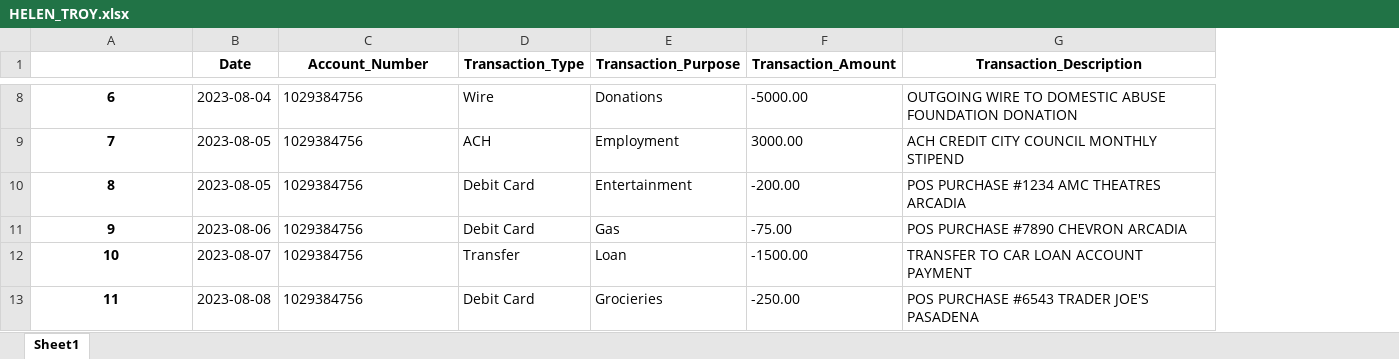
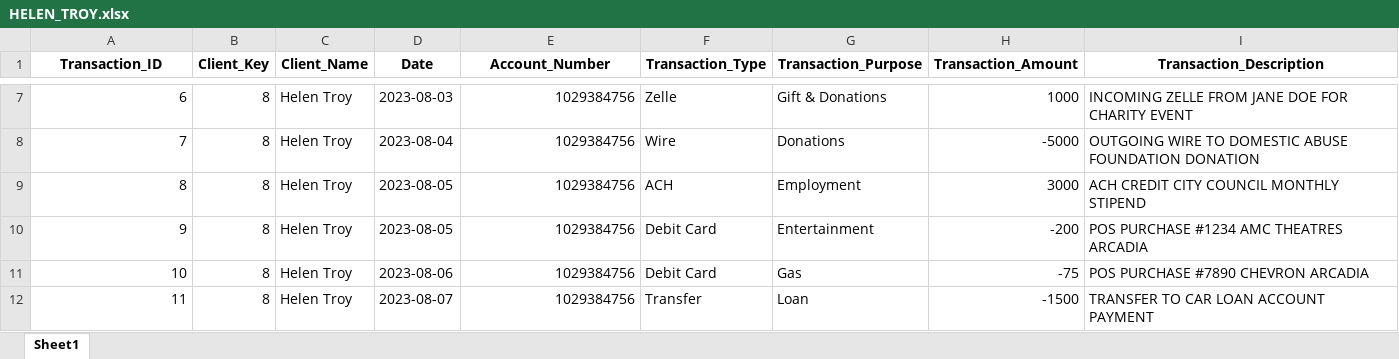
Before and after one commit to motelian/LLM_Projects, an Excel workbook: syntethic_transaction_data/data/HELEN_TROY.xlsx, sheet Sheet1, drawn as a sheet; only a part is shown, gaps mark what is left out; values as stored, in another font and other column widths than the file's, no borders; addresses are those after the commit; the diff covers the shown part only; the diff names each change by its address in the sheet, - before the commit and + after, or states it on an @@ line.

```diff
--- a/syntethic_transaction_data/data/HELEN_TROY.xlsx (sheet Sheet1)
+++ b/syntethic_transaction_data/data/HELEN_TROY.xlsx (sheet Sheet1)
+column B (Client_Key), rows 7-12: all 8
+column C (Client_Name), rows 7-12: all Helen Troy
-A1: (empty)
+A1: Transaction_ID
@@ A7:A12 bold: on → off, alignment: center → right @@
-D7 (Date): 2023-08-04
+D7 (Date): 2023-08-03
-E7:E12 alignment: left
+E7:E12 alignment: right
-F7 (Transaction_Type): Wire
+F7 (Transaction_Type): Zelle
-G7 (Transaction_Purpose): Donations
+G7 (Transaction_Purpose): Gift & Donations
-H7 (Transaction_Amount): -5000.00
+H7 (Transaction_Amount): 1000
-I7 (Transaction_Description): OUTGOING WIRE TO DOMESTIC ABUSE FOUNDATION DONATION
+I7 (Transaction_Description): INCOMING ZELLE FROM JANE DOE FOR CHARITY EVENT
-D8 (Date): 2023-08-05
+D8 (Date): 2023-08-04
-F8 (Transaction_Type): ACH
+F8 (Transaction_Type): Wire
-G8 (Transaction_Purpose): Employment
+G8 (Transaction_Purpose): Donations
-H8 (Transaction_Amount): 3000.00
+H8 (Transaction_Amount): -5000
-I8 (Transaction_Description): ACH CREDIT CITY COUNCIL MONTHLY STIPEND
+I8 (Transaction_Description): OUTGOING WIRE TO DOMESTIC ABUSE FOUNDATION DONATION
-F9 (Transaction_Type): Debit Card
+F9 (Transaction_Type): ACH
-G9 (Transaction_Purpose): Entertainment
+G9 (Transaction_Purpose): Employment
-H9 (Transaction_Amount): -200.00
+H9 (Transaction_Amount): 3000
-I9 (Transaction_Description): POS PURCHASE #1234 AMC THEATRES ARCADIA
+I9 (Transaction_Description): ACH CREDIT CITY COUNCIL MONTHLY STIPEND
-D10 (Date): 2023-08-06
+D10 (Date): 2023-08-05
-G10 (Transaction_Purpose): Gas
+G10 (Transaction_Purpose): Entertainment
-H10 (Transaction_Amount): -75.00
+H10 (Transaction_Amount): -200
-I10 (Transaction_Description): POS PURCHASE #7890 CHEVRON ARCADIA
+I10 (Transaction_Description): POS PURCHASE #1234 AMC THEATRES ARCADIA
-D11 (Date): 2023-08-07
+D11 (Date): 2023-08-06
-F11 (Transaction_Type): Transfer
+F11 (Transaction_Type): Debit Card
-G11 (Transaction_Purpose): Loan
+G11 (Transaction_Purpose): Gas
-H11 (Transaction_Amount): -1500.00
+H11 (Transaction_Amount): -75
-I11 (Transaction_Description): TRANSFER TO CAR LOAN ACCOUNT PAYMENT
+I11 (Transaction_Description): POS PURCHASE #7890 CHEVRON ARCADIA
-D12 (Date): 2023-08-08
+D12 (Date): 2023-08-07
-F12 (Transaction_Type): Debit Card
+F12 (Transaction_Type): Transfer
-G12 (Transaction_Purpose): Grocieries
+G12 (Transaction_Purpose): Loan
-H12 (Transaction_Amount): -250.00
+H12 (Transaction_Amount): -1500
-I12 (Transaction_Description): POS PURCHASE #6543 TRADER JOE'S PASADENA
+I12 (Transaction_Description): TRANSFER TO CAR LOAN ACCOUNT PAYMENT
```
Also changed, not shown: 1 added row, 1 removed row, 438 edited cells and cell formats elsewhere in this sheet, syntethic_transaction_data/data/APHRODITE_GREEK.xlsx, syntethic_transaction_data/data/JERRY_SMITH.xlsx, 16 other files.
